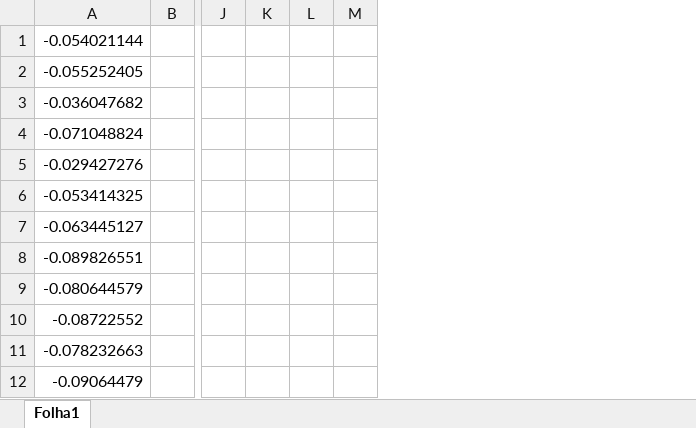
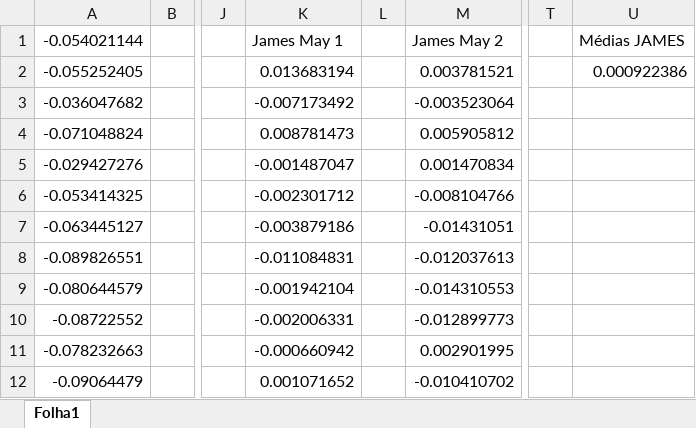
Before and after one commit to MatildePereira/SuperWerm, an Excel workbook: stonks.xlsx, sheet Folha1, drawn as a sheet; only a part is shown, gaps mark what is left out; values as stored, in another font and other column widths than the file's, no borders; charts and pictures not drawn; removed rows and columns are numbered as before the commit, all else as after; the diff covers the shown part only; the diff names each change by its address in the sheet, - before the commit and + after, or states it on an @@ line.

```diff
--- a/stonks.xlsx (sheet Folha1)
+++ b/stonks.xlsx (sheet Folha1)
-column K, empty
+column K, rows 1-12: James May 1 | 0.013683194 | -0.007173492 | 0.008781473 | -0.001487047 | -0.002301712 | -0.003879186 | -0.011084831 | -0.001942104 | -0.002006331 | -0.000660942 | 0.001071652
-column M, empty
+column M, rows 1-12: James May 2 | 0.003781521 | -0.003523064 | 0.005905812 | 0.001470834 | -0.008104766 | -0.01431051 | -0.012037613 | -0.014310553 | -0.012899773 | 0.002901995 | -0.010410702
+column T, empty
+column U, rows 1-2: Médias JAMES | 0.000922386
```
Also changed, not shown: 1358 added rows elsewhere in this sheet, charts or pictures, 4 other files.
